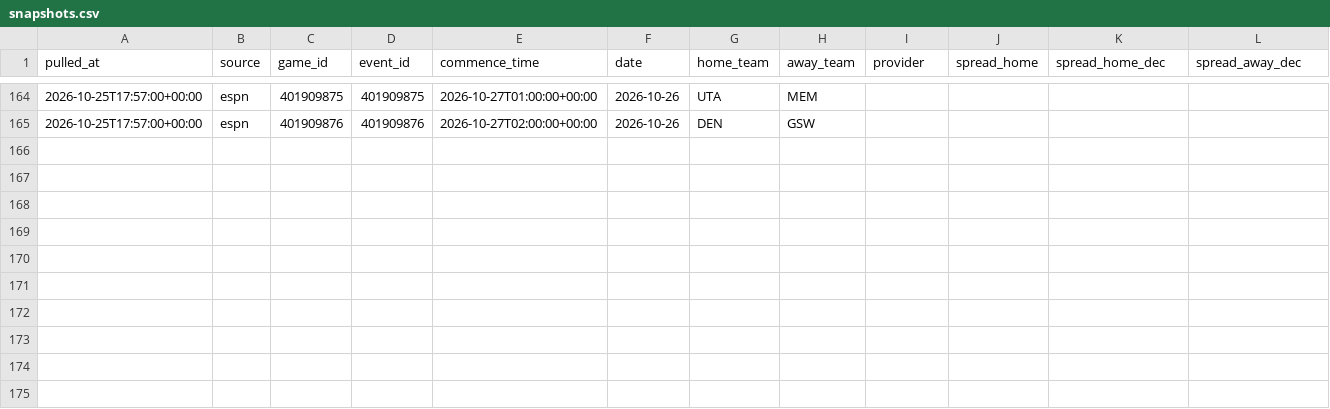
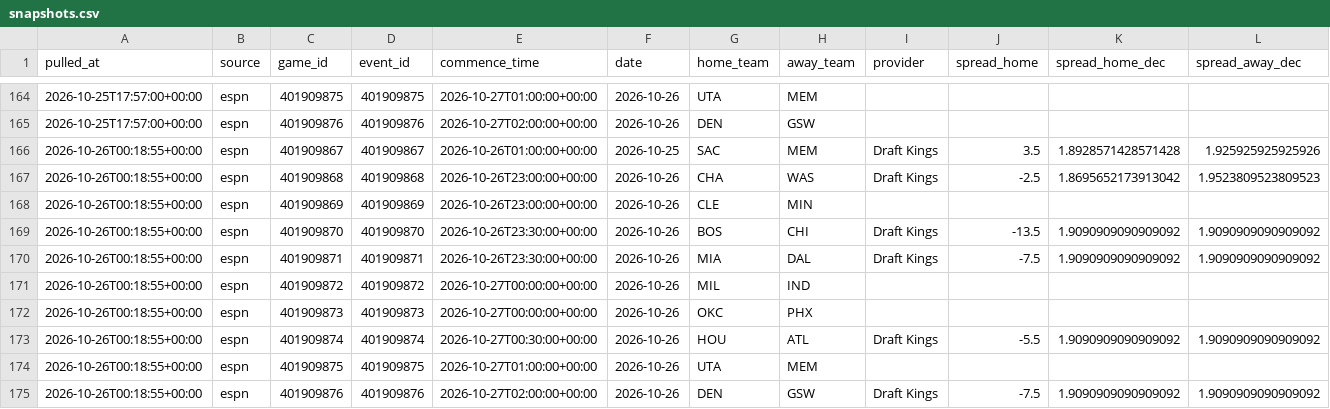
Before and after one commit to shawnmcgee/degenpredicts, a CSV file: data/nba/snapshots.csv, drawn as a sheet; only a part is shown, gaps mark what is left out; rows hold the shown columns only; the diff names each change by its address in the sheet, - before the commit and + after, or states it on an @@ line.

```diff
--- a/data/nba/snapshots.csv
+++ b/data/nba/snapshots.csv
+row 166: 2026-10-26T00:18:55+00:00 | espn | 401909867 | 401909867 | 2026-10-26T01:00:00+00:00 | 2026-10-25 | SAC | MEM | Draft Kings | 3.5 | 1.8928571428571428 | 1.925925925925926
+row 167: 2026-10-26T00:18:55+00:00 | espn | 401909868 | 401909868 | 2026-10-26T23:00:00+00:00 | 2026-10-26 | CHA | WAS | Draft Kings | -2.5 | 1.8695652173913042 | 1.9523809523809523
+row 168: 2026-10-26T00:18:55+00:00 | espn | 401909869 | 401909869 | 2026-10-26T23:00:00+00:00 | 2026-10-26 | CLE | MIN
+row 169: 2026-10-26T00:18:55+00:00 | espn | 401909870 | 401909870 | 2026-10-26T23:30:00+00:00 | 2026-10-26 | BOS | CHI | Draft Kings | -13.5 | 1.9090909090909092 | 1.9090909090909092
+row 170: 2026-10-26T00:18:55+00:00 | espn | 401909871 | 401909871 | 2026-10-26T23:30:00+00:00 | 2026-10-26 | MIA | DAL | Draft Kings | -7.5 | 1.9090909090909092 | 1.9090909090909092
+row 171: 2026-10-26T00:18:55+00:00 | espn | 401909872 | 401909872 | 2026-10-27T00:00:00+00:00 | 2026-10-26 | MIL | IND
+row 172: 2026-10-26T00:18:55+00:00 | espn | 401909873 | 401909873 | 2026-10-27T00:00:00+00:00 | 2026-10-26 | OKC | PHX
+row 173: 2026-10-26T00:18:55+00:00 | espn | 401909874 | 401909874 | 2026-10-27T00:30:00+00:00 | 2026-10-26 | HOU | ATL | Draft Kings | -5.5 | 1.9090909090909092 | 1.9090909090909092
+row 174: 2026-10-26T00:18:55+00:00 | espn | 401909875 | 401909875 | 2026-10-27T01:00:00+00:00 | 2026-10-26 | UTA | MEM
+row 175: 2026-10-26T00:18:55+00:00 | espn | 401909876 | 401909876 | 2026-10-27T02:00:00+00:00 | 2026-10-26 | DEN | GSW | Draft Kings | -7.5 | 1.9090909090909092 | 1.9090909090909092
```
Also changed, not shown: data/nba/injuries.csv, data/nba/picks.csv, 3 other files.
